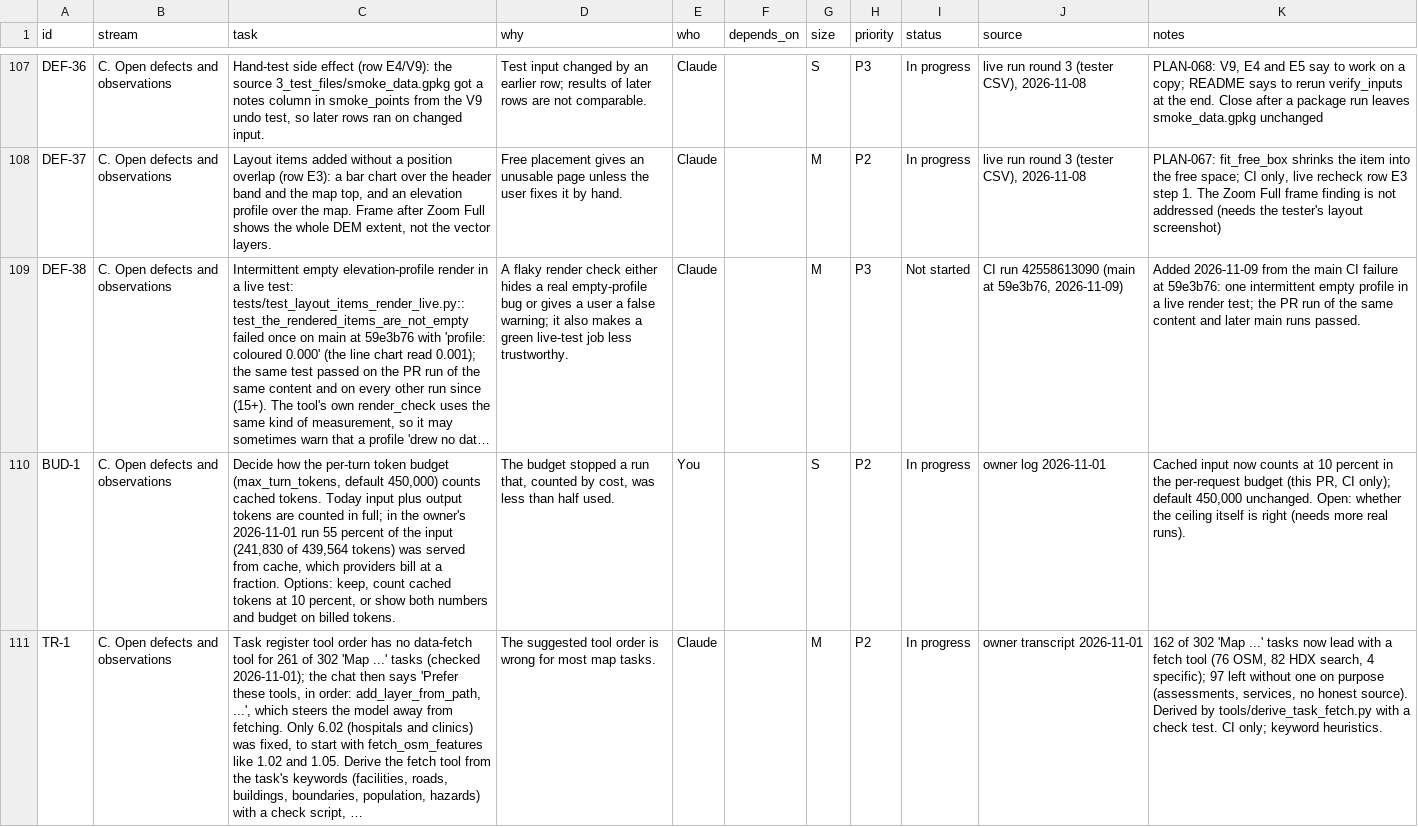
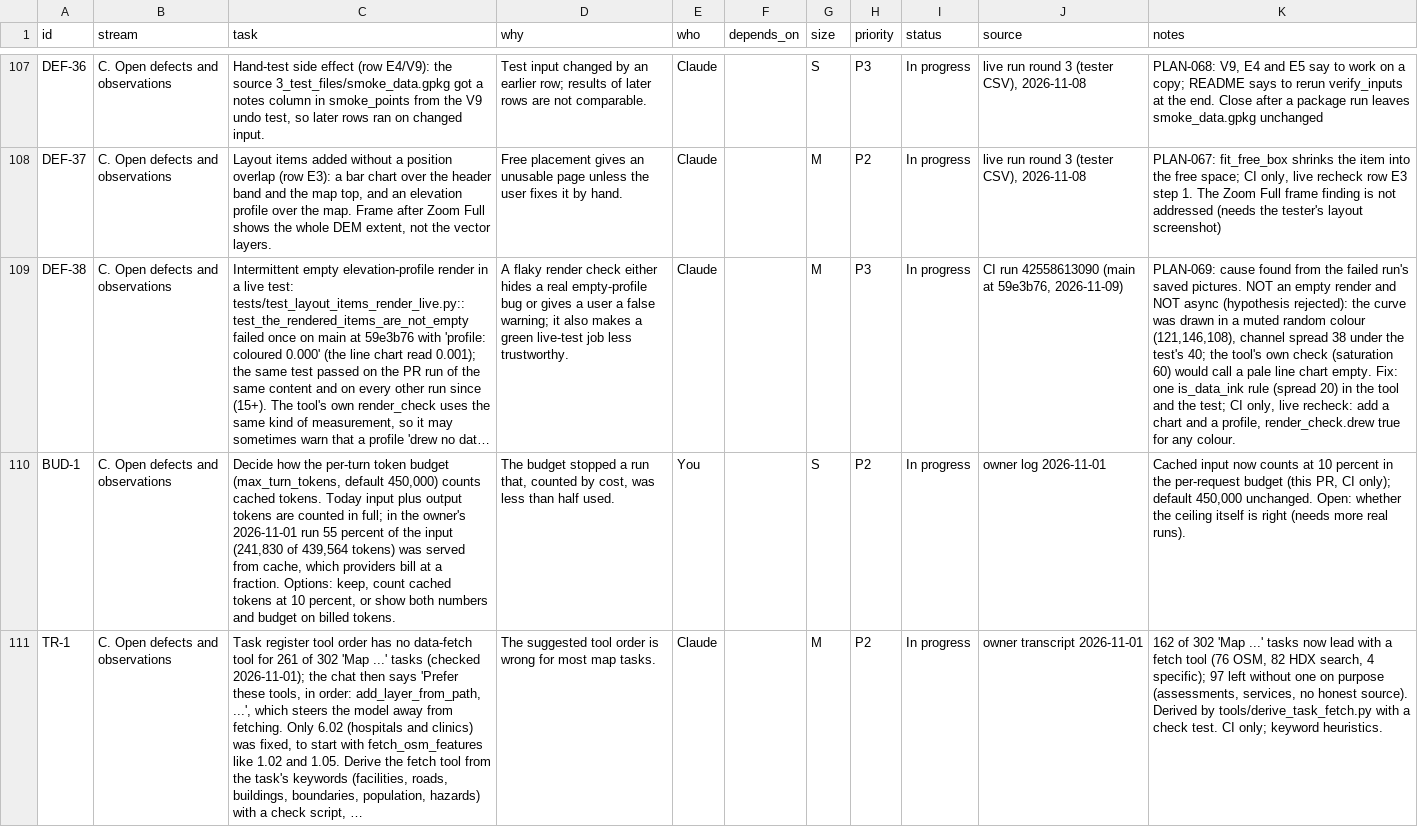
Before and after one commit to http-solution/cartogen-ai-qgis-plugin, a CSV file: docs/MASTER_TASK_LIST_2026-10-27.csv, drawn as a sheet; only a part is shown, gaps mark what is left out; long unchanged cells end in …; the diff names each change by its address in the sheet, - before the commit and + after, or states it on an @@ line.

```diff
--- a/docs/MASTER_TASK_LIST_2026-10-27.csv
+++ b/docs/MASTER_TASK_LIST_2026-10-27.csv
-I109 (status): Not started
+I109 (status): In progress
-K109 (notes): Added 2026-11-09 from the main CI failure at 59e3b76: one intermittent empty profile in a live render test; the PR run of the same content and later main runs passed.
+K109 (notes): PLAN-069: cause found from the failed run's saved pictures. NOT an empty render and NOT async (hypothesis rejected): the curve was drawn in a muted random colour (121,146,108), channel spread 38 under the test's 40; the tool's own check (saturation 60) would call a pale line chart empty. Fix: one is_data_ink rule (spread 20) in the tool and the test; CI only, live recheck: add a chart and a profile, render_check.drew true for any colour.
```
Also changed, not shown: 7 other files.
